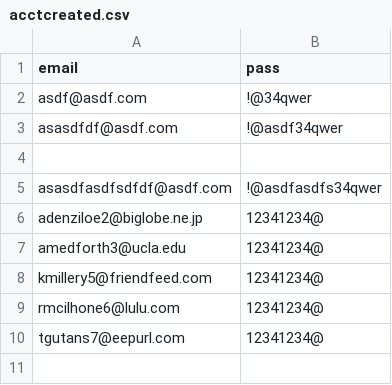
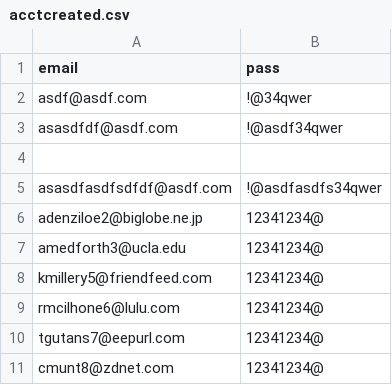
Before and after one commit to ryujiro22/maituliao, a CSV file: acctcreated.csv, drawn as a sheet.

Commit message:
created new account

```diff
--- a/acctcreated.csv
+++ b/acctcreated.csv
@@ -10 +10,2 @@ rmcilhone6@lulu.com,12341234@
 tgutans7@eepurl.com,12341234@
+cmunt8@zdnet.com,12341234@
```
